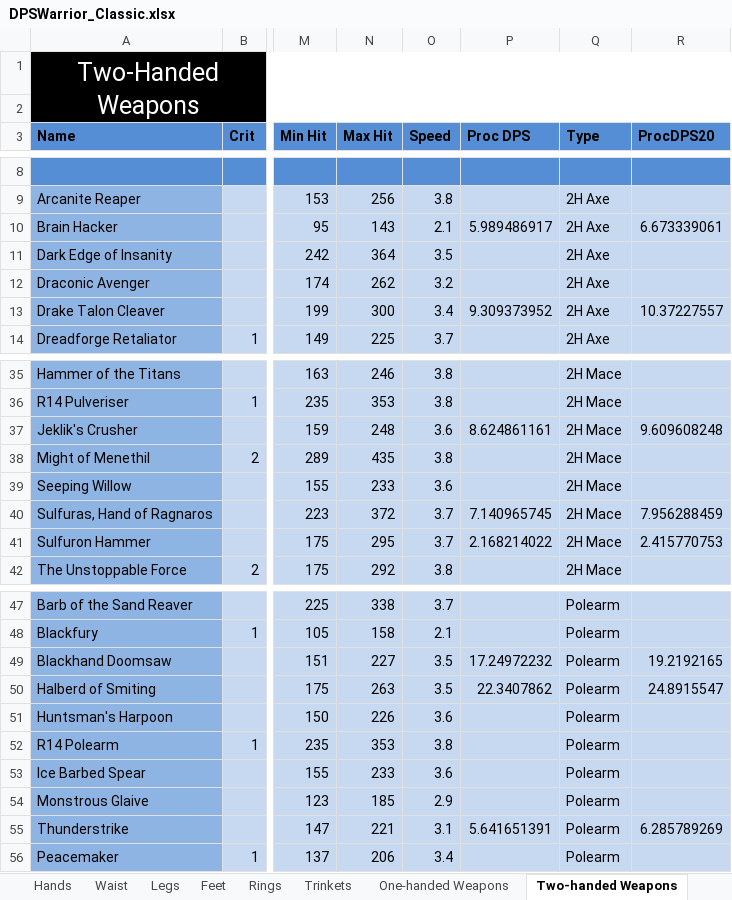
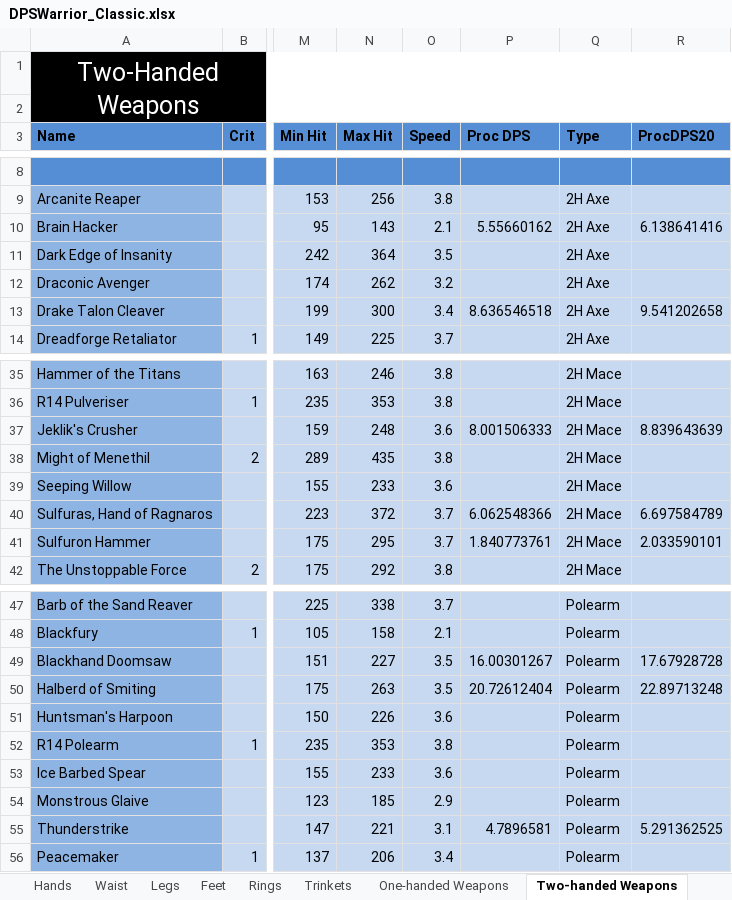
Before and after one commit to OskarGHorus/WarriorDps, an Excel workbook: DPSWarrior_Classic.xlsx, sheet Two-handed Weapons, drawn as a sheet; only a part is shown, gaps mark what is left out; values as stored, in another font and other column widths than the file's, no borders; the diff covers the shown part only; the diff names each change by its address in the sheet, - before the commit and + after, or states it on an @@ line.

```diff
--- a/DPSWarrior_Classic.xlsx (sheet Two-handed Weapons)
+++ b/DPSWarrior_Classic.xlsx (sheet Two-handed Weapons)
-P10 (Proc DPS): 5.989486917
+P10 (Proc DPS): 5.55660162
-R10 (ProcDPS20): 6.673339061
+R10 (ProcDPS20): 6.138641416
-P13 (Proc DPS): 9.309373952
+P13 (Proc DPS): 8.636546518
-R13 (ProcDPS20): 10.37227557
+R13 (ProcDPS20): 9.541202658
-P37 (Proc DPS): 8.624861161
+P37 (Proc DPS): 8.001506333
-R37 (ProcDPS20): 9.609608248
+R37 (ProcDPS20): 8.839643639
-P40 (Proc DPS): 7.140965745
+P40 (Proc DPS): 6.062548366
-R40 (ProcDPS20): 7.956288459
+R40 (ProcDPS20): 6.697584789
-P41 (Proc DPS): 2.168214022
+P41 (Proc DPS): 1.840773761
-R41 (ProcDPS20): 2.415770753
+R41 (ProcDPS20): 2.033590101
-P49 (Proc DPS): 17.24972232
+P49 (Proc DPS): 16.00301267
-R49 (ProcDPS20): 19.2192165
+R49 (ProcDPS20): 17.67928728
-P50 (Proc DPS): 22.3407862
+P50 (Proc DPS): 20.72612404
-R50 (ProcDPS20): 24.8915547
+R50 (ProcDPS20): 22.89713248
-P55 (Proc DPS): 5.641651391
+P55 (Proc DPS): 4.7896581
-R55 (ProcDPS20): 6.285789269
+R55 (ProcDPS20): 5.291362525
```
Also changed, not shown: 10 edited cells elsewhere in this sheet, sheet DPS, sheet One-handed Weapons, sheet Changelog, sheet Trinkets, sheet About, formulas that keep their value, charts or pictures.
